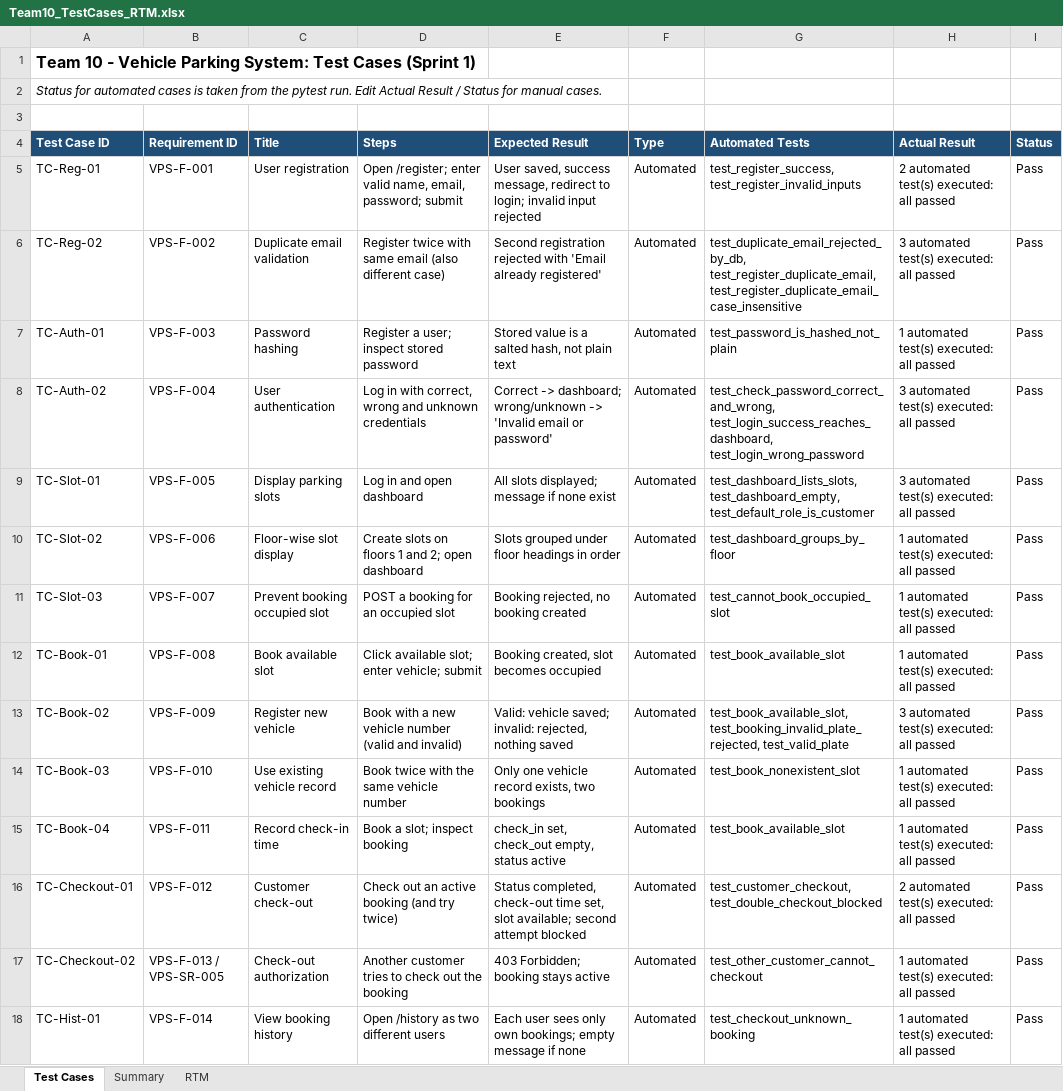
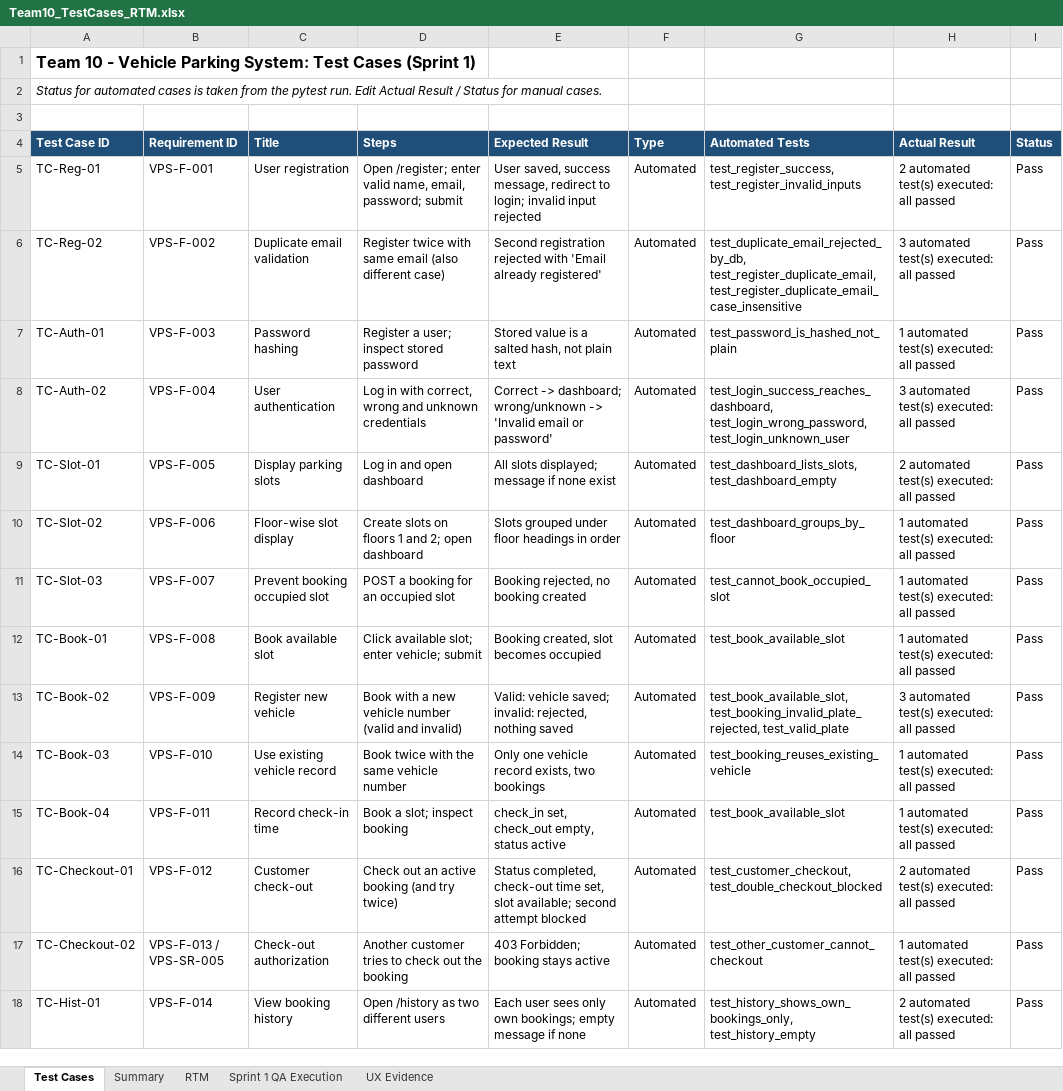
Before and after one commit to Team10-VPS/vehicle_parking_system, an Excel workbook: docs/Team10_TestCases_RTM.xlsx, sheet Test Cases, drawn as a sheet; only a part is shown; values as stored, in another font and other column widths than the file's, no borders; the diff covers the shown part only; the diff names each change by its address in the sheet, - before the commit and + after, or states it on an @@ line.

Commit message:
Update Sprint 1 QA test execution and RTM

```diff
--- a/docs/Team10_TestCases_RTM.xlsx (sheet Test Cases)
+++ b/docs/Team10_TestCases_RTM.xlsx (sheet Test Cases)
+sheet tab: Sprint 1 QA Execution
+sheet tab: UX Evidence
-G8 (Automated Tests): test_check_password_correct_and_wrong, test_login_success_reaches_dashboard, test_login_wrong_password
+G8 (Automated Tests): test_login_success_reaches_dashboard, test_login_wrong_password, test_login_unknown_user
-G9 (Automated Tests): test_dashboard_lists_slots, test_dashboard_empty, test_default_role_is_customer
+G9 (Automated Tests): test_dashboard_lists_slots, test_dashboard_empty
-H9 (Actual Result): 3 automated test(s) executed: all passed
+H9 (Actual Result): 2 automated test(s) executed: all passed
-G14 (Automated Tests): test_book_nonexistent_slot
+G14 (Automated Tests): test_booking_reuses_existing_vehicle
-G18 (Automated Tests): test_checkout_unknown_booking
+G18 (Automated Tests): test_history_shows_own_bookings_only, test_history_empty
-H18 (Actual Result): 1 automated test(s) executed: all passed
+H18 (Actual Result): 2 automated test(s) executed: all passed
```
Also changed, not shown: 8 edited cells elsewhere in this sheet, sheet RTM, sheet Summary.
